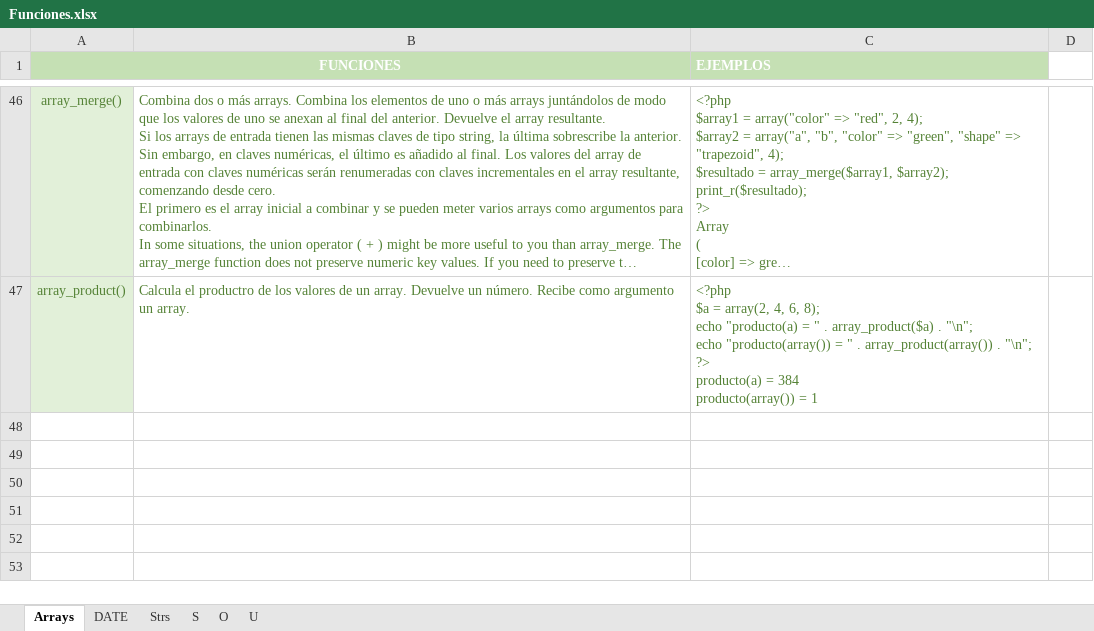
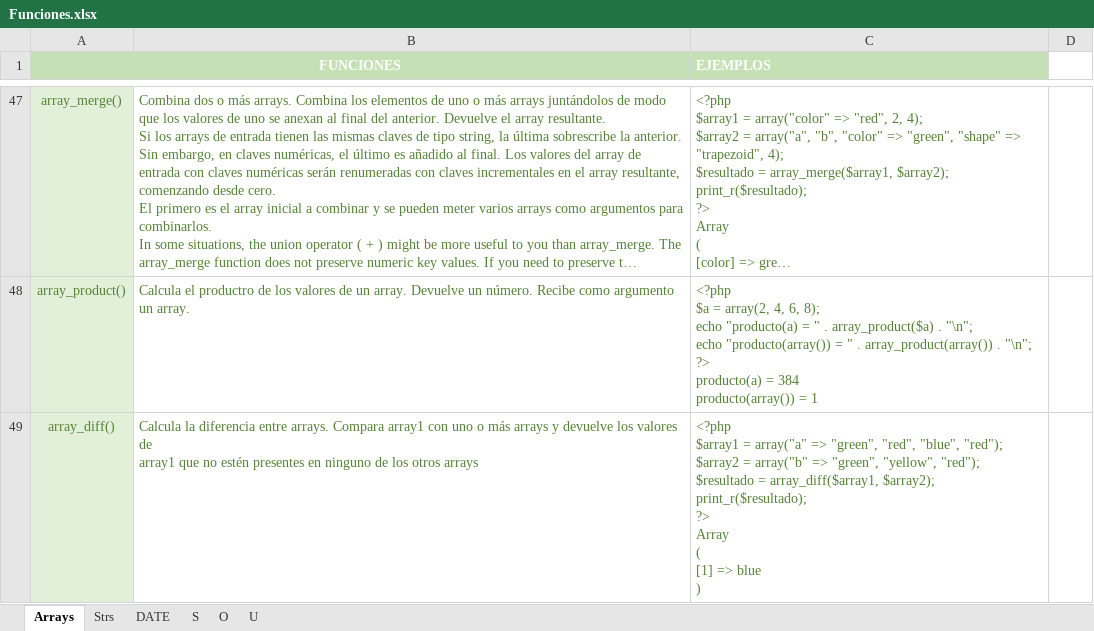
Before and after one commit to AyraNixx/PHP2DAW, an Excel workbook: Archivos/Funciones.xlsx, sheet Arrays, drawn as a sheet; only a part is shown, gaps mark what is left out; long unchanged cells end in …; values as stored, in another font and other column widths than the file's, no borders; ↵ is a line break in a cell; the diff covers the shown part only; the diff names each change by its address in the sheet, - before the commit and + after, or states it on an @@ line.

```diff
--- a/Archivos/Funciones.xlsx (sheet Arrays)
+++ b/Archivos/Funciones.xlsx (sheet Arrays)
@@ sheet tab order changed: Arrays | Strs | DATE | S | O | U @@
+row 49: array_diff() | Calcula la diferencia entre arrays. Compara array1 con uno o más arrays y devuelve los valores de ↵ array1 que no estén presentes en ninguno de los otros arrays | <?php ↵ $array1 = array("a" => "green", "red", "blue", "red"); ↵ $array2 = array("b" => "green", "yellow", "red"); ↵ $resultado = array_diff($array1, $array2); ↵ print_r($resultado); ↵ ?> ↵ Array ↵ ( ↵ [1] => blue ↵ )
```
Also changed, not shown: 3 added rows elsewhere in this sheet, sheet Strs, 25 other files.
